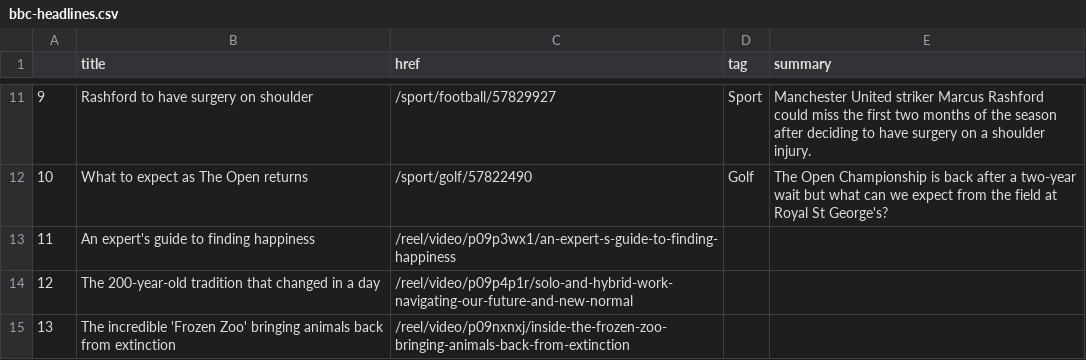
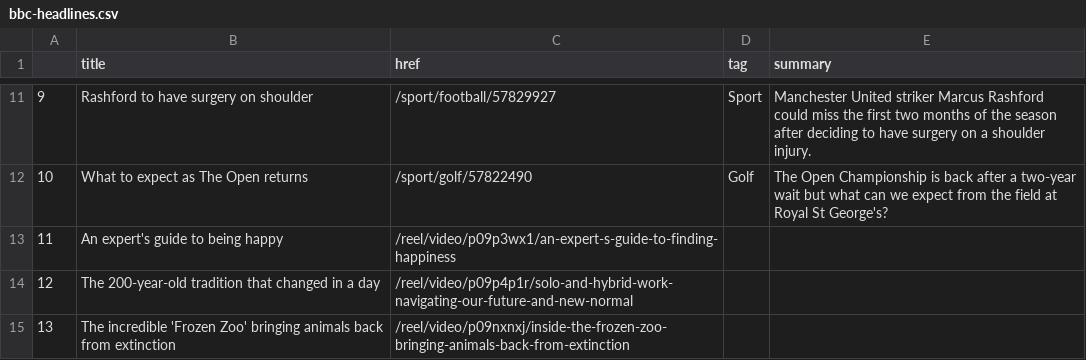
Before and after one commit to swatiyengar/automatic-scraper, a CSV file: bbc-headlines.csv, drawn as a sheet; only a part is shown, gaps mark what is left out.

```diff
--- a/bbc-headlines.csv
+++ b/bbc-headlines.csv
@@ -12,3 +12,3 @@
 10,What to expect as The Open returns,/sport/golf/57822490,Golf,The Open Championship is back after a two-year wait but what can we expect from the field at Royal St George's?
-11,An expert's guide to finding happiness,/reel/video/p09p3wx1/an-expert-s-guide-to-finding-happiness,,
+11,An expert's guide to being happy,/reel/video/p09p3wx1/an-expert-s-guide-to-finding-happiness,,
 12,The 200-year-old tradition that changed in a day,/reel/video/p09p4p1r/solo-and-hybrid-work-navigating-our-future-and-new-normal,,
```
